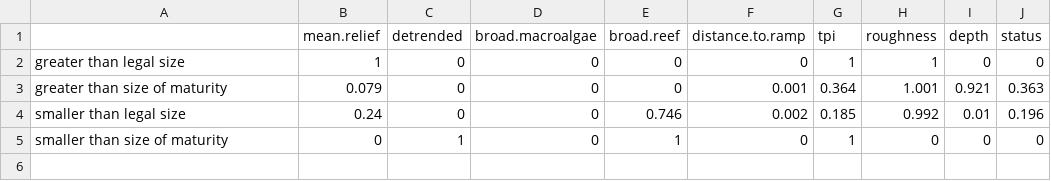
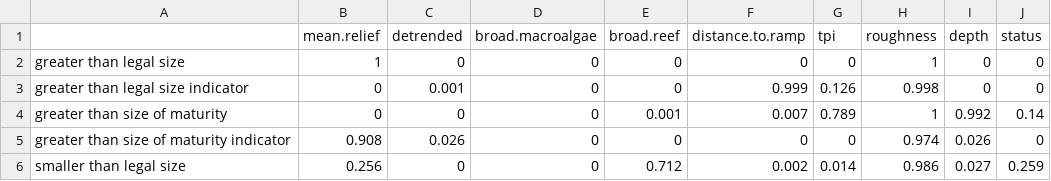
Before and after one commit to UWA-Marine-Ecology-Group-projects/mac-swc, a CSV file: output/2023_fish-gamms/2020-2021_south-west_BOSS-BRUV_length_all.var.imp.csv, drawn as a sheet.

```diff
--- a/output/2023_fish-gamms/2020-2021_south-west_BOSS-BRUV_length_all.var.imp.csv
+++ b/output/2023_fish-gamms/2020-2021_south-west_BOSS-BRUV_length_all.var.imp.csv
@@ -1,5 +1,6 @@
 "","mean.relief","detrended","broad.macroalgae","broad.reef","distance.to.ramp","tpi","roughness","depth","status"
-"greater than legal size",1,0,0,0,0,1,1,0,0
-"greater than size of maturity",0.079,0,0,0,0.001,0.364,1.001,0.921,0.363
-"smaller than legal size",0.24,0,0,0.746,0.002,0.185,0.992,0.01,0.196
-"smaller than size of maturity",0,1,0,1,0,1,0,0,0
+"greater than legal size",1,0,0,0,0,0,1,0,0
+"greater than legal size indicator",0,0.001,0,0,0.999,0.126,0.998,0,0
+"greater than size of maturity",0,0,0,0.001,0.007,0.789,1,0.992,0.14
+"greater than size of maturity indicator",0.908,0.026,0,0,0,0,0.974,0.026,0
+"smaller than legal size",0.256,0,0,0.712,0.002,0.014,0.986,0.027,0.259
```
Also changed, not shown: output/2023_fish-gamms/2020-2021_south-west_BOSS-BRUV_length_all.mod.fits.csv, 21 other files.
